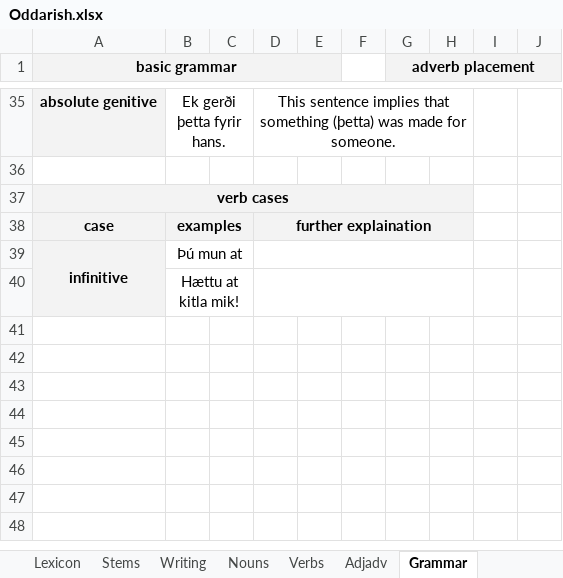
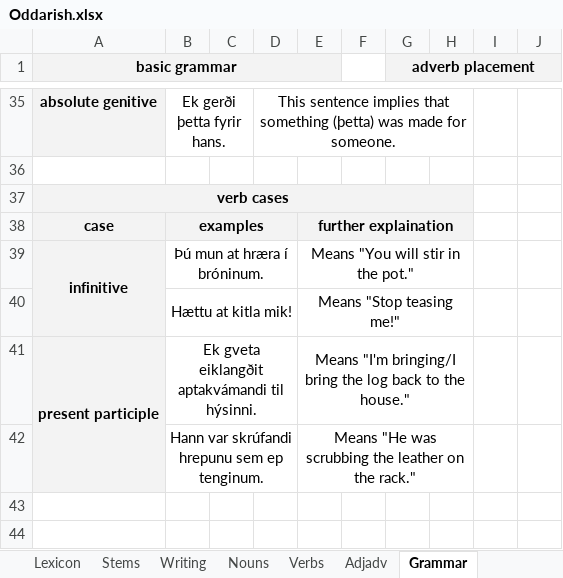
Before and after one commit to Oneo64/Aldraheimr, an Excel workbook: Literature/Languages/Oddarish.xlsx, sheet Grammar, drawn as a sheet; only a part is shown, gaps mark what is left out; the shorter side is filled out with more unchanged rows; values as stored, in another font and other column widths than the file's, no borders; charts and pictures not drawn; removed rows and columns are numbered as before the commit, all else as after; the diff names each change by its address in the sheet, - before the commit and + after, or states it on an @@ line.

Commit message:
Update Oddarish.xlsx

```diff
--- a/Literature/Languages/Oddarish.xlsx (sheet Grammar)
+++ b/Literature/Languages/Oddarish.xlsx (sheet Grammar)
-B38:C38 merged
+B38:D38 merged
-D38: further explaination
+D38: (empty)
-D38 fill: #F3F3F3
+D38 fill: none
-D38:H38 merged
-E38: (empty)
+E38: further explaination
-E38 fill: none
+E38 fill: #F3F3F3
+E38:H38 merged
-B39: Þú mun at
+B39: Þú mun at hræra í bróninum.
-B39:C39 merged
+B39:D39 merged
-D39:H39 merged
-E39: (empty)
+E39: Means "You will stir in the pot."
+E39:H39 merged
-B40:C40 merged
+B40:D40 merged
-D40:H40 merged
-E40: (empty)
+E40: Means "Stop teasing me!"
+E40:H40 merged
-row 41: (empty)
+row 41: present participle | Ek gveta eiklangðit aptakvámandi til hýsinni. |  |  | Means "I'm bringing/I bring the log back to the house."
-A41 fill: none
+A41 fill: #F3F3F3
+A41:A42 merged
+B41:D41 merged
+E41:H41 merged
-row 42: (empty)
+row 42:  | Hann var skrúfandi hrepunu sem ep tenginum. |  |  | Means "He was scrubbing the leather on the rack."
+B42:D42 merged
+E42:H42 merged
```
Also changed, not shown: sheet Lexicon.
